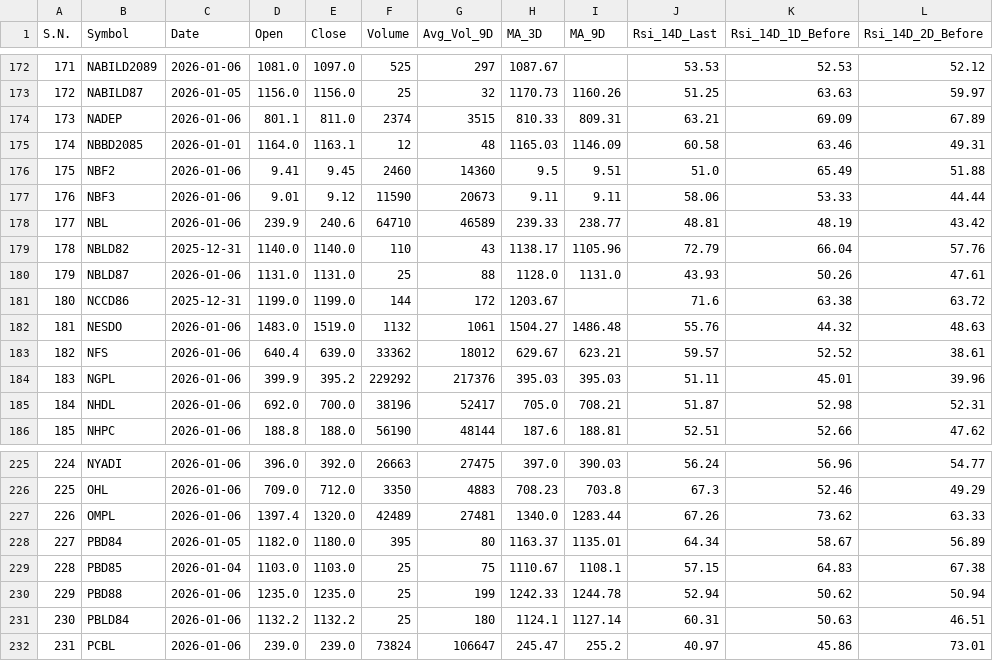
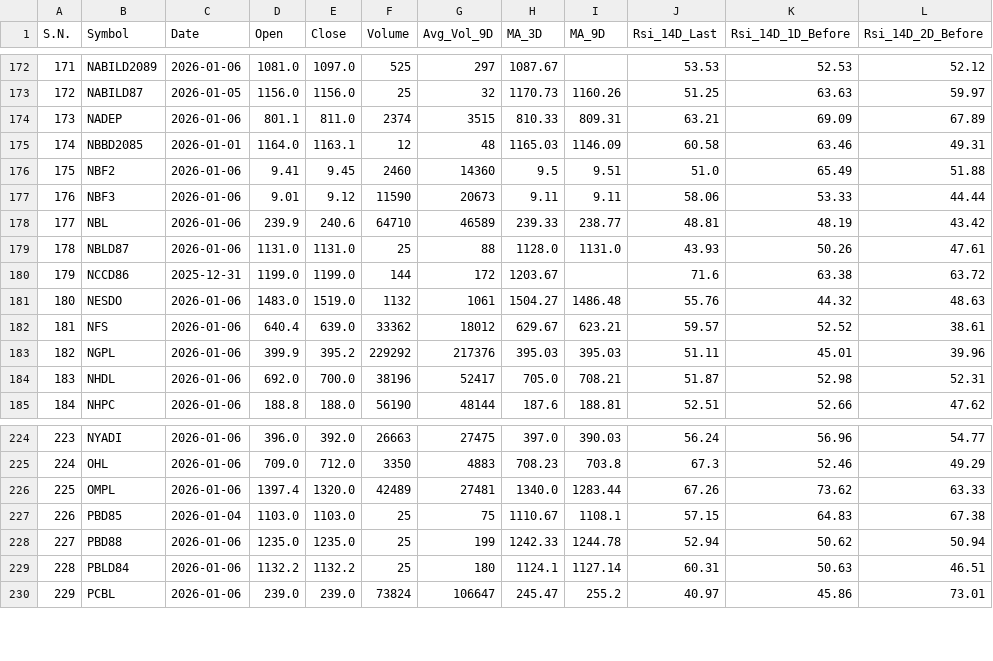
Before and after one commit to ChintanKoirala/NepseAnalysis, a CSV file: daily_data/completedata_2026-01-06.csv, drawn as a sheet; only a part is shown, gaps mark what is left out; removed rows and columns are numbered as before the commit, all else as after; the diff names each change by its address in the sheet, - before the commit and + after, or states it on an @@ line.

```diff
--- a/daily_data/completedata_2026-01-06.csv
+++ b/daily_data/completedata_2026-01-06.csv
-row 179: 178 | NBLD82 | 2025-12-31 | 1140.0 | 1140.0 | 110 | 43 | 1138.17 | 1105.96 | 72.79 | 66.04 | 57.76
@@ column A (S.N.) renumbered from row 179 down @@
-row 228: 227 | PBD84 | 2026-01-05 | 1182.0 | 1180.0 | 395 | 80 | 1163.37 | 1135.01 | 64.34 | 58.67 | 56.89
```
